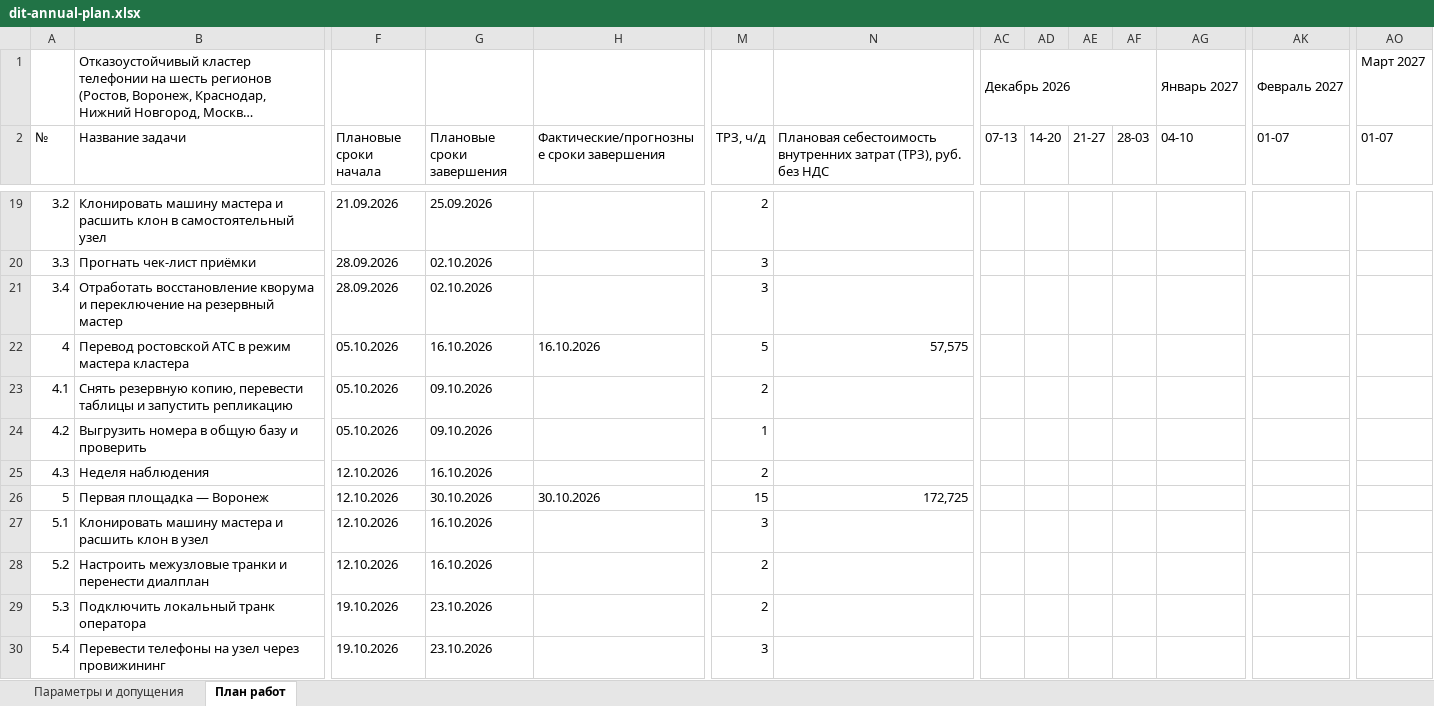
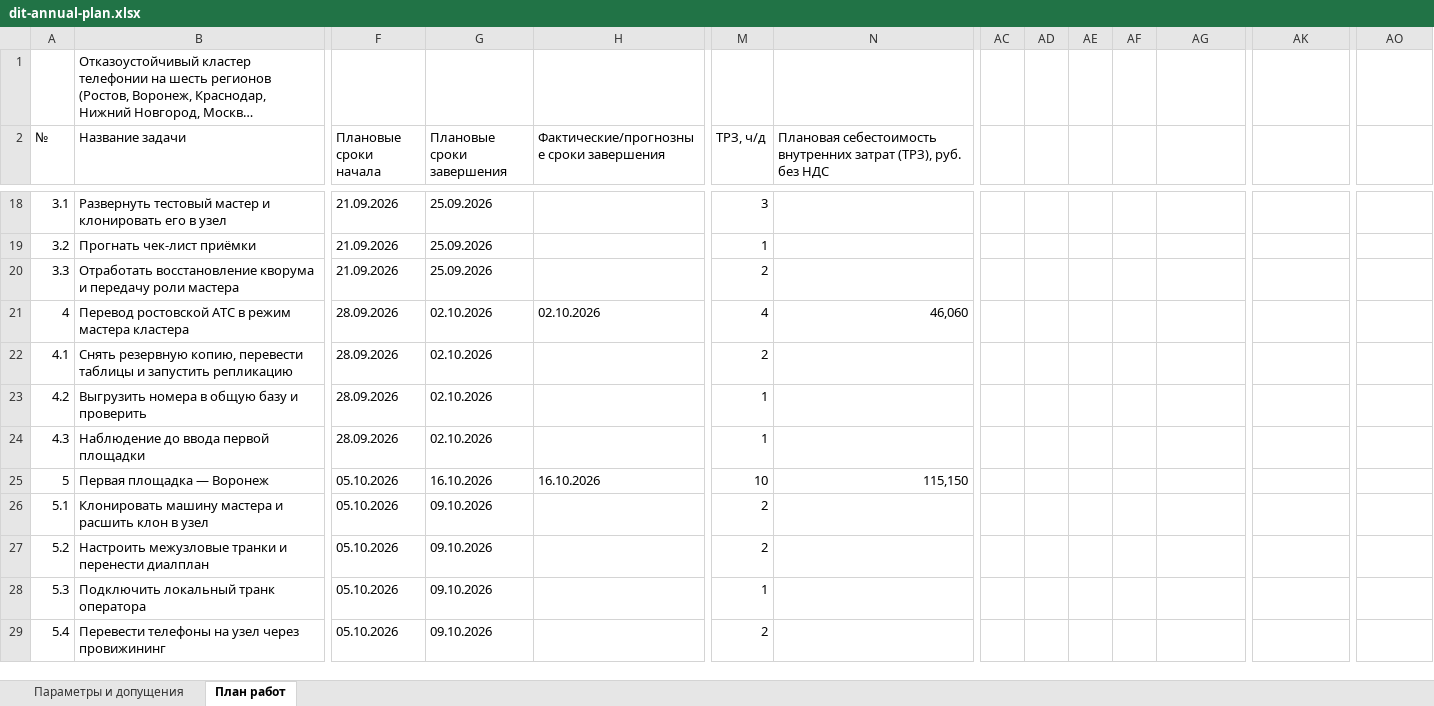
Before and after one commit to IIPOCTO4EJIOBEK/Asterisk-claster, an Excel workbook: docs/plan/dit-annual-plan.xlsx, sheet План работ, drawn as a sheet; only a part is shown, gaps mark what is left out; long unchanged cells end in …; values as stored, in another font and other column widths than the file's, no cell formats; removed rows and columns are numbered as before the commit, all else as after; the diff covers the shown part only; the diff names each change by its address in the sheet, - before the commit and + after, or states it on an @@ line.

```diff
--- a/docs/plan/dit-annual-plan.xlsx (sheet План работ)
+++ b/docs/plan/dit-annual-plan.xlsx (sheet План работ)
-AC1: Декабрь 2026
+AC1: (empty)
-AC1:AF1 merged
-AG1: Январь 2027
+AG1: (empty)
-AG1:AJ1 merged
-AK1: Февраль 2027
+AK1: (empty)
-AK1:AN1 merged
-AO1: Март 2027
+AO1: (empty)
-AC2: 07-13
+AC2: (empty)
-AD2: 14-20
+AD2: (empty)
-AE2: 21-27
+AE2: (empty)
-AF2: 28-03
+AF2: (empty)
-AG2: 04-10
+AG2: (empty)
-AK2: 01-07
+AK2: (empty)
-AO2: 01-07
+AO2: (empty)
@@ column A (№) renumbered between rows 18 and 49 @@
-B18 (Название задачи): Клонировать машину мастера и расшить клон в самостоятельный узел
+B18 (Название задачи): Развернуть тестовый мастер и клонировать его в узел
-M18 (ТРЗ, ч/д): 2
+M18 (ТРЗ, ч/д): 3
-F19:F20 (Плановые сроки начала): 28.09.2026
+F19:F20 (Плановые сроки начала): 21.09.2026
-G19:G20 (Плановые сроки завершения): 02.10.2026
+G19:G20 (Плановые сроки завершения): 25.09.2026
-M19 (ТРЗ, ч/д): 3
+M19 (ТРЗ, ч/д): 1
-B20 (Название задачи): …кворума и переключение на резервный мастер
+B20 (Название задачи): …кворума и передачу роли мастера
-M20 (ТРЗ, ч/д): 3
+M20 (ТРЗ, ч/д): 2
-F21:F23 (Плановые сроки начала): 05.10.2026
+F21:F23 (Плановые сроки начала): 28.09.2026
-G21 (Плановые сроки завершения): 16.10.2026
+G21 (Плановые сроки завершения): 02.10.2026
-H21: 16.10.2026
+H21: 02.10.2026
-M21 (ТРЗ, ч/д): 5
+M21 (ТРЗ, ч/д): 4
-N21: 57,575
+N21: 46,060
-G22:G23 (Плановые сроки завершения): 09.10.2026
+G22:G23 (Плановые сроки завершения): 02.10.2026
-B24 (Название задачи): Неделя наблюдения
+B24 (Название задачи): Наблюдение до ввода первой площадки
-F24 (Плановые сроки начала): 12.10.2026
+F24 (Плановые сроки начала): 28.09.2026
-G24 (Плановые сроки завершения): 16.10.2026
+G24 (Плановые сроки завершения): 02.10.2026
-M24 (ТРЗ, ч/д): 2
+M24 (ТРЗ, ч/д): 1
-F25:F27 (Плановые сроки начала): 12.10.2026
+F25:F27 (Плановые сроки начала): 05.10.2026
-G25 (Плановые сроки завершения): 30.10.2026
+G25 (Плановые сроки завершения): 16.10.2026
-H25: 30.10.2026
+H25: 16.10.2026
-M25 (ТРЗ, ч/д): 15
+M25 (ТРЗ, ч/д): 10
-N25: 172,725
+N25: 115,150
-G26:G27 (Плановые сроки завершения): 16.10.2026
+G26:G27 (Плановые сроки завершения): 09.10.2026
-M26 (ТРЗ, ч/д): 3
+M26 (ТРЗ, ч/д): 2
-F28:F29 (Плановые сроки начала): 19.10.2026
+F28:F29 (Плановые сроки начала): 05.10.2026
-G28:G29 (Плановые сроки завершения): 23.10.2026
+G28:G29 (Плановые сроки завершения): 09.10.2026
-M28 (ТРЗ, ч/д): 2
+M28 (ТРЗ, ч/д): 1
-M29 (ТРЗ, ч/д): 3
+M29 (ТРЗ, ч/д): 2
```
Also changed, not shown: 3 added rows, 9 removed rows and 121 edited cells elsewhere in this sheet, sheet Параметры и допущения, cell formats, formulas that keep their value, docs/plan/dit-project-registry.xlsx, 4 other files.
